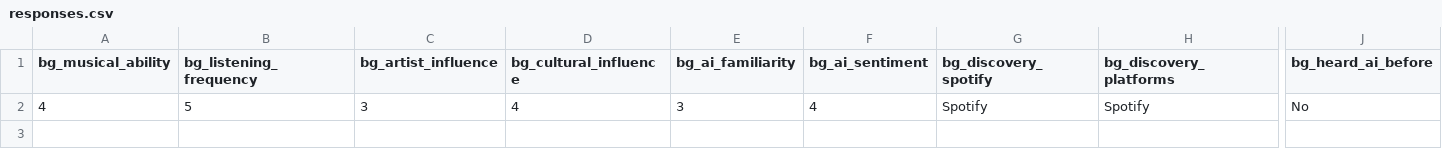
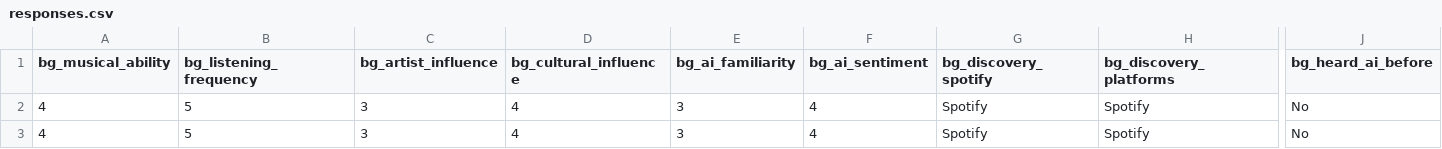
Before and after one commit to honeray/music-survey, a CSV file: responses.csv, drawn as a sheet; only a part is shown, gaps mark what is left out; rows hold the shown columns only; the diff names each change by its address in the sheet, - before the commit and + after, or states it on an @@ line.

Commit message:
survey response 613469

```diff
--- a/responses.csv
+++ b/responses.csv
+row 3: 4 | 5 | 3 | 4 | 3 | 4 | Spotify | Spotify | No
```
